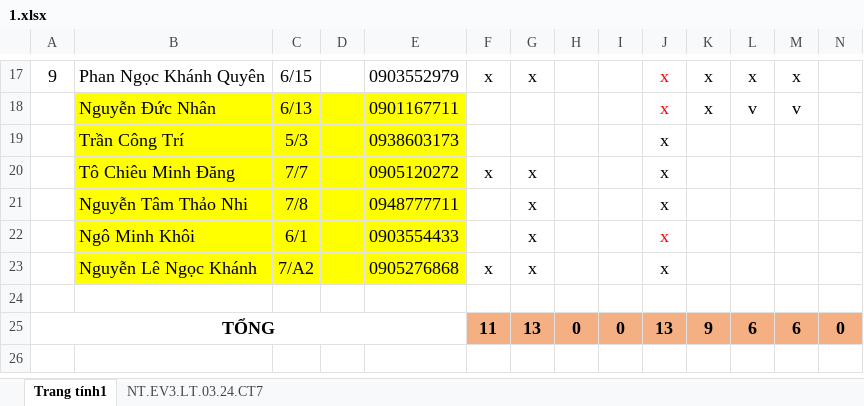
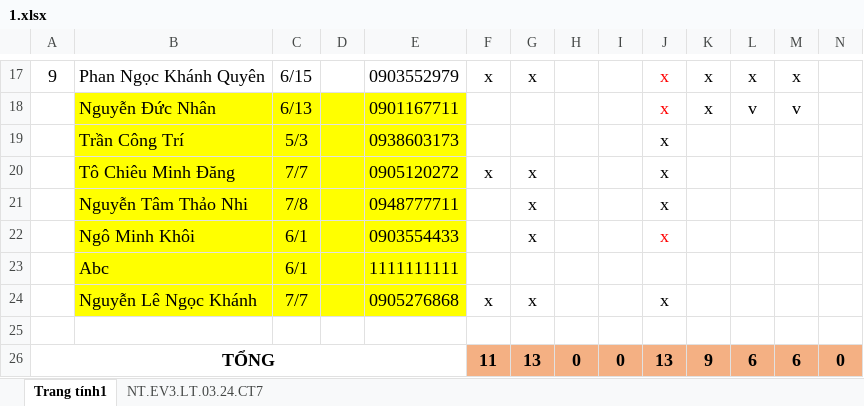
Before and after one commit to Vinh10Ngo/Center, an Excel workbook: 1.xlsx, sheet Trang tính1, drawn as a sheet; only a part is shown, gaps mark what is left out; values as stored, in another font and other column widths than the file's, no borders; charts and pictures not drawn; addresses are those after the commit; rows hold the shown columns only; the diff names each change by its address in the sheet, - before the commit and + after, or states it on an @@ line.

```diff
--- a/1.xlsx (sheet Trang tính1)
+++ b/1.xlsx (sheet Trang tính1)
+row 23:  | Abc | 6/1 |  | 1111111111
-C24: 7/A2
+C24: 7/7
```
Also changed, not shown: formulas that keep their value, charts or pictures, 36 other files.
